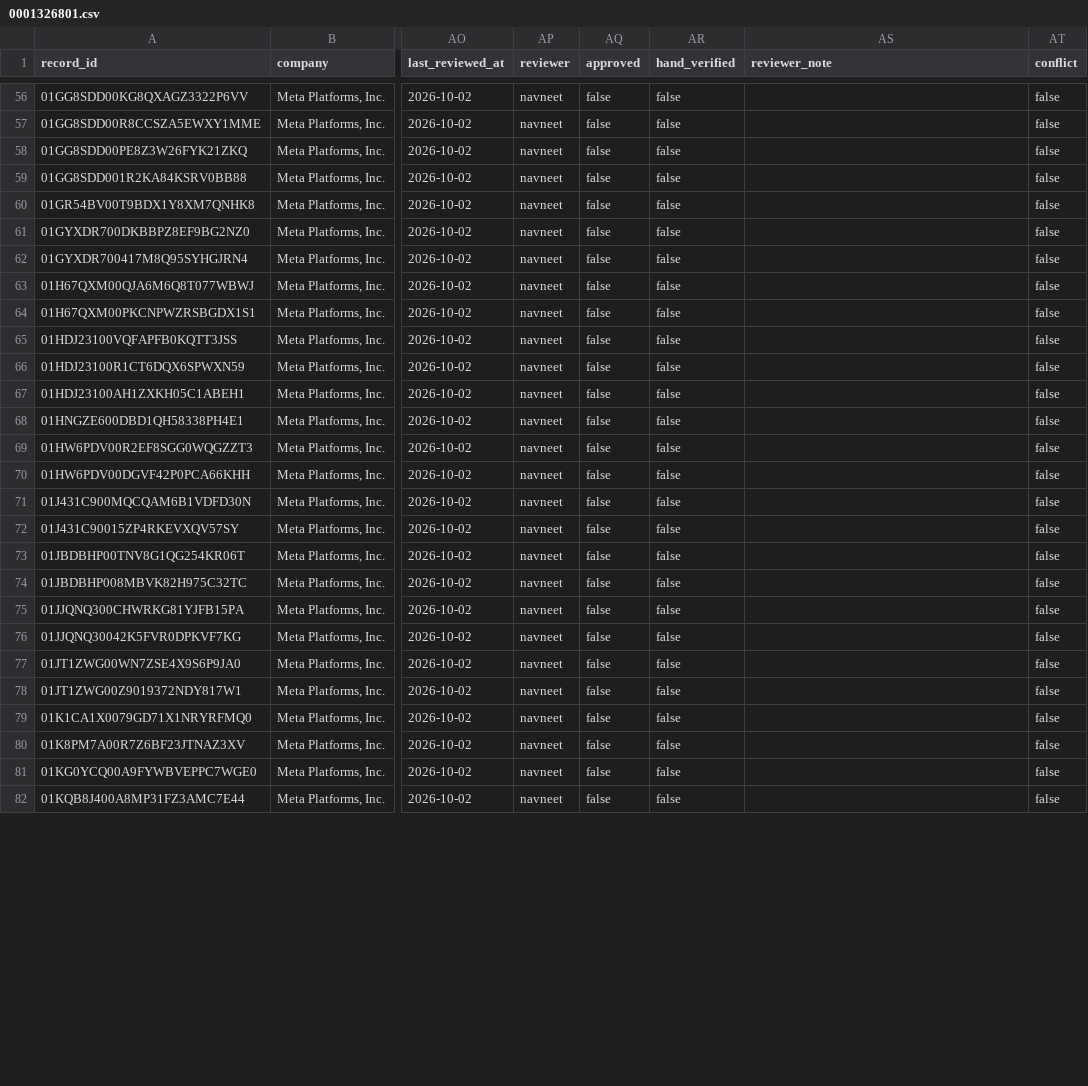
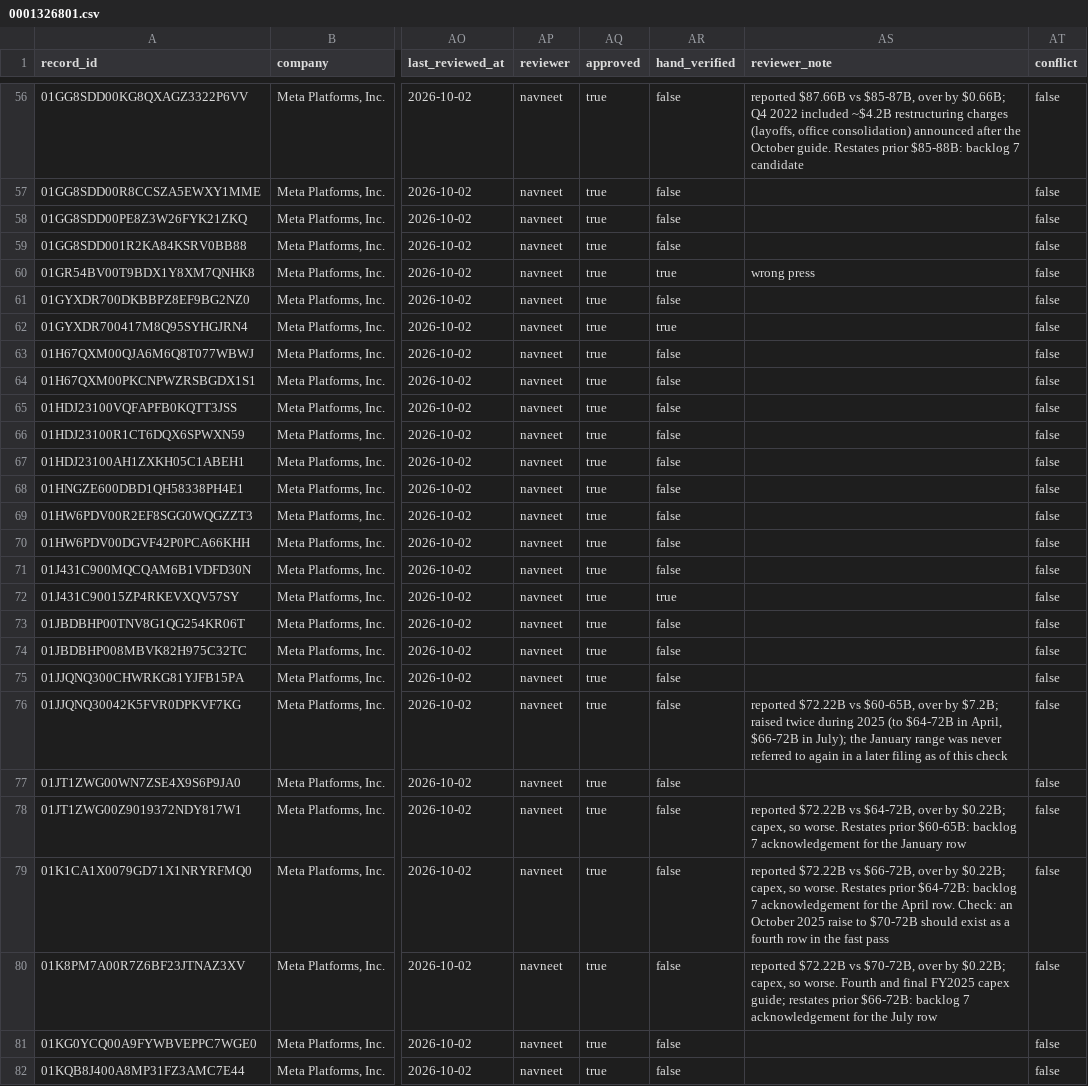
Before and after one commit to Algo-nav/assumption-drift, a CSV file: data/review/0001326801.csv, drawn as a sheet; only a part is shown, gaps mark what is left out; the diff covers the shown part only; the diff names each change by its address in the sheet, - before the commit and + after, or states it on an @@ line.

Commit message:
Review: Meta

```diff
--- a/data/review/0001326801.csv
+++ b/data/review/0001326801.csv
-AQ56:AQ82 (approved): false
+AQ56:AQ82 (approved): true
-AS56 (reviewer_note): (empty)
+AS56 (reviewer_note): reported $87.66B vs $85-87B, over by $0.66B; Q4 2022 included ~$4.2B restructuring charges (layoffs, office consolidation) announced after the October guide. Restates prior $85-88B: backlog 7 candidate
-AR60 (hand_verified): false
+AR60 (hand_verified): true
-AS60 (reviewer_note): (empty)
+AS60 (reviewer_note): wrong press
-AR62 (hand_verified): false
+AR62 (hand_verified): true
-AR72 (hand_verified): false
+AR72 (hand_verified): true
-AS76 (reviewer_note): (empty)
+AS76 (reviewer_note): reported $72.22B vs $60-65B, over by $7.2B; raised twice during 2025 (to $64-72B in April, $66-72B in July); the January range was never referred to again in a later filing as of this check
-AS78 (reviewer_note): (empty)
+AS78 (reviewer_note): reported $72.22B vs $64-72B, over by $0.22B; capex, so worse. Restates prior $60-65B: backlog 7 acknowledgement for the January row
-AS79 (reviewer_note): (empty)
+AS79 (reviewer_note): reported $72.22B vs $66-72B, over by $0.22B; capex, so worse. Restates prior $64-72B: backlog 7 acknowledgement for the April row. Check: an October 2025 raise to $70-72B should exist as a fourth row in the fast pass
-AS80 (reviewer_note): (empty)
+AS80 (reviewer_note): reported $72.22B vs $70-72B, over by $0.22B; capex, so worse. Fourth and final FY2025 capex guide; restates prior $66-72B: backlog 7 acknowledgement for the July row
```
Also changed, not shown: 65 edited cells elsewhere in this file.
